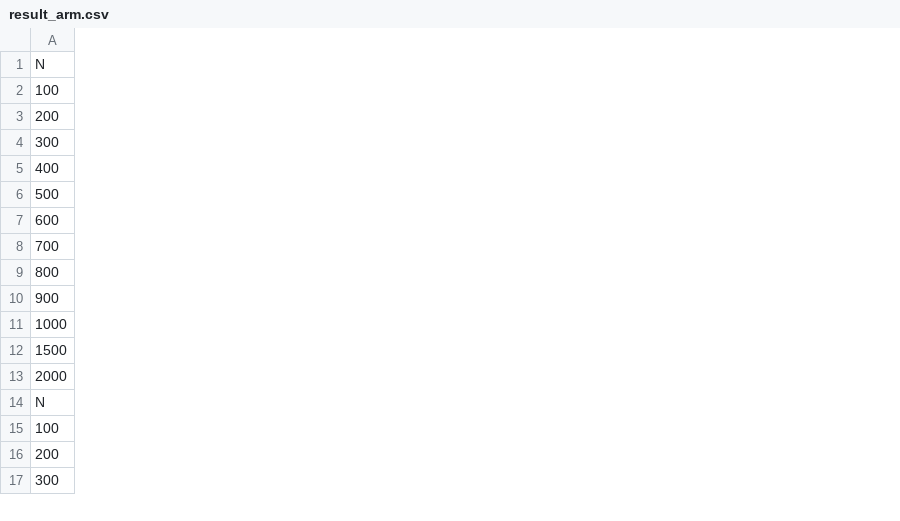
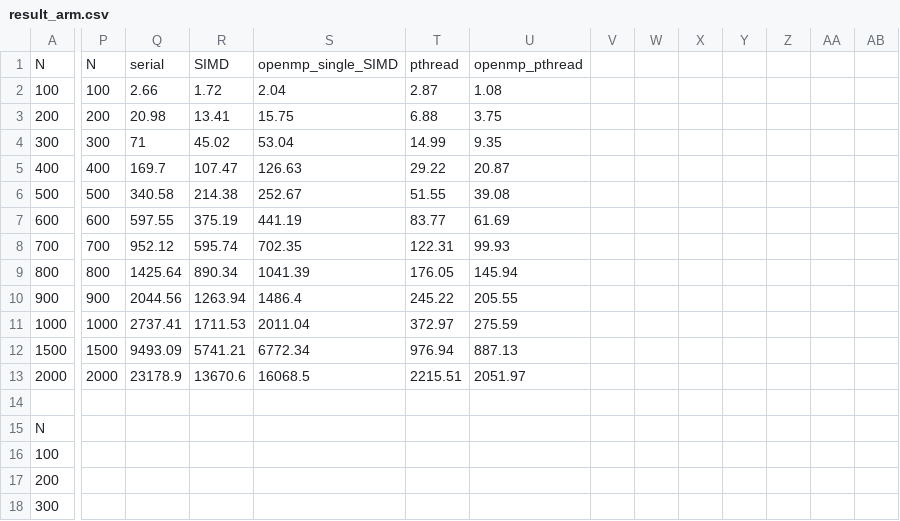
Before and after one commit to NKULYX/NKU-COSC0025-Parallel-Programming, a CSV file: Lab4/report/result_arm.csv, drawn as a sheet; only a part is shown, gaps mark what is left out; rows hold the shown columns only; the diff covers the shown part only; the diff names each change by its address in the sheet, - before the commit and + after, or states it on an @@ line.

Commit message:
Lab4 report

```diff
--- a/Lab4/report/result_arm.csv
+++ b/Lab4/report/result_arm.csv
+column P, rows 1-13: N | 100 | 200 | 300 | 400 | 500 | 600 | 700 | 800 | 900 | 1000 | 1500 | 2000
+column Q, rows 1-13: serial | 2.66 | 20.98 | 71 | 169.7 | 340.58 | 597.55 | 952.12 | 1425.64 | 2044.56 | 2737.41 | 9493.09 | 23178.9
+column R, rows 1-13: SIMD | 1.72 | 13.41 | 45.02 | 107.47 | 214.38 | 375.19 | 595.74 | 890.34 | 1263.94 | 1711.53 | 5741.21 | 13670.6
+column S, rows 1-13: openmp_single_SIMD | 2.04 | 15.75 | 53.04 | 126.63 | 252.67 | 441.19 | 702.35 | 1041.39 | 1486.4 | 2011.04 | 6772.34 | 16068.5
+column T, rows 1-13: pthread | 2.87 | 6.88 | 14.99 | 29.22 | 51.55 | 83.77 | 122.31 | 176.05 | 245.22 | 372.97 | 976.94 | 2215.51
+column U, rows 1-13: openmp_pthread | 1.08 | 3.75 | 9.35 | 20.87 | 39.08 | 61.69 | 99.93 | 145.94 | 205.55 | 275.59 | 887.13 | 2051.97
+column V, empty
+column W, empty
+column X, empty
+column Y, empty
+column Z, empty
+column AA, empty
+column AB, empty
+row 14: (empty)
```
Also changed, not shown: 60 added rows, 1 added column and 1 edited cell elsewhere in this file, Lab4/report/result_x86.csv, 11 other files.
